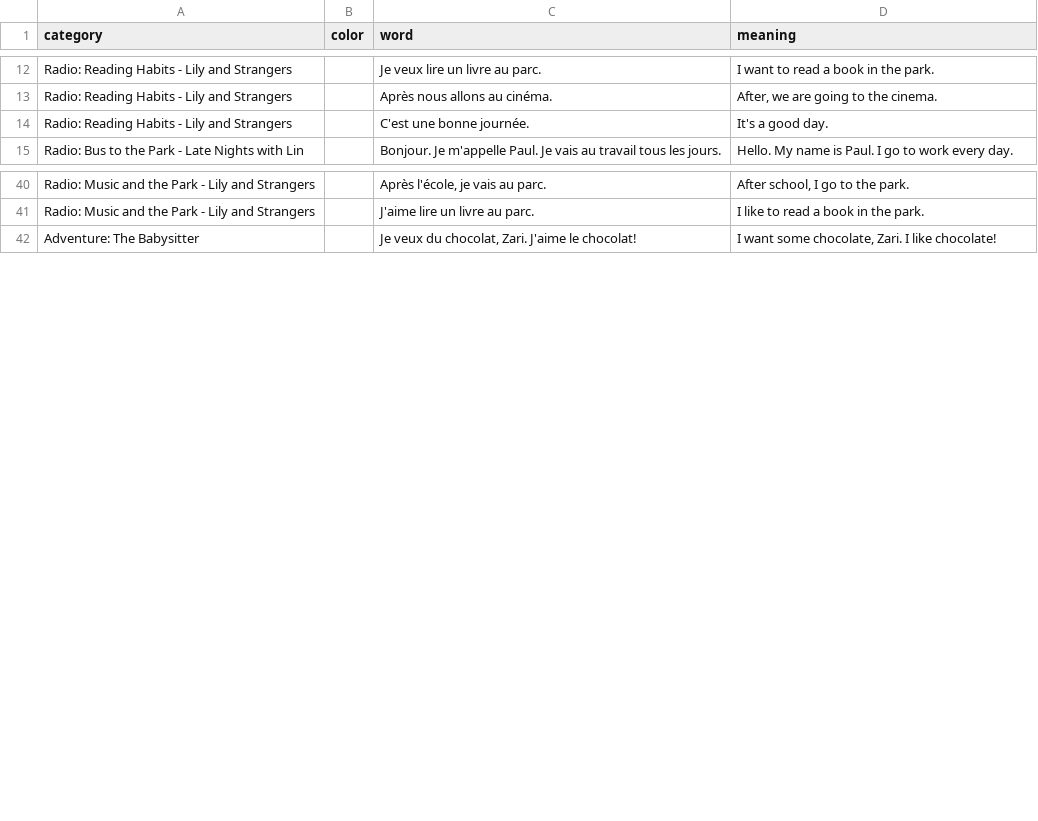
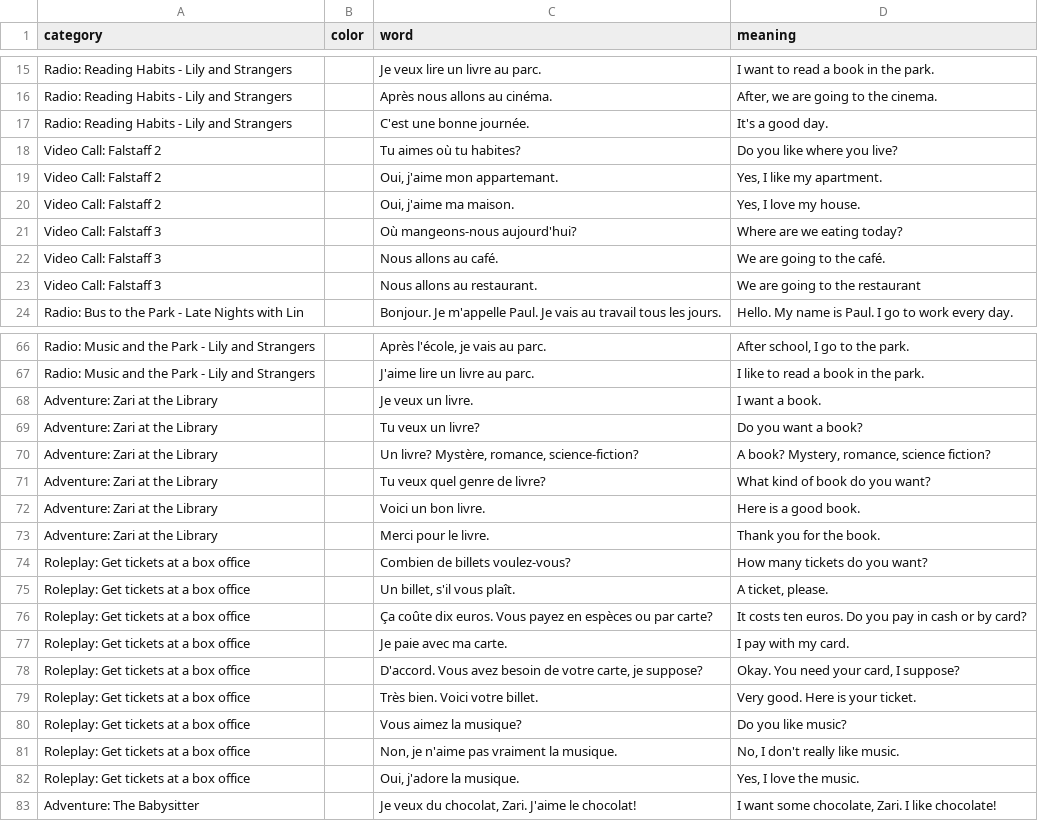
Before and after one commit to zhenni/French-Duolingo, a CSV file: sections/sec1-7.csv, drawn as a sheet; only a part is shown, gaps mark what is left out; the diff covers the shown part only; the diff names each change by its address in the sheet, - before the commit and + after, or states it on an @@ line.

Commit message:
update sec1-5 sec1-6 sec1-7 video call, adventure, roleplay

```diff
--- a/sections/sec1-7.csv
+++ b/sections/sec1-7.csv
+row 18: Video Call: Falstaff 2 |  | Tu aimes où tu habites? | Do you like where you live?
+row 19: Video Call: Falstaff 2 |  | Oui, j'aime mon appartemant. | Yes, I like my apartment.
+row 20: Video Call: Falstaff 2 |  | Oui, j'aime ma maison. | Yes, I love my house.
+row 21: Video Call: Falstaff 3 |  | Où mangeons-nous aujourd'hui? | Where are we eating today?
+row 22: Video Call: Falstaff 3 |  | Nous allons au café. | We are going to the café.
+row 23: Video Call: Falstaff 3 |  | Nous allons au restaurant. | We are going to the restaurant
+row 68: Adventure: Zari at the Library |  | Je veux un livre. | I want a book.
+row 69: Adventure: Zari at the Library |  | Tu veux un livre? | Do you want a book?
+row 70: Adventure: Zari at the Library |  | Un livre? Mystère, romance, science-fiction? | A book? Mystery, romance, science fiction?
+row 71: Adventure: Zari at the Library |  | Tu veux quel genre de livre? | What kind of book do you want?
+row 72: Adventure: Zari at the Library |  | Voici un bon livre. | Here is a good book.
+row 73: Adventure: Zari at the Library |  | Merci pour le livre. | Thank you for the book.
+row 74: Roleplay: Get tickets at a box office |  | Combien de billets voulez-vous? | How many tickets do you want?
+row 75: Roleplay: Get tickets at a box office |  | Un billet, s'il vous plaît. | A ticket, please.
+row 76: Roleplay: Get tickets at a box office |  | Ça coûte dix euros. Vous payez en espèces ou par carte? | It costs ten euros. Do you pay in cash or by card?
+row 77: Roleplay: Get tickets at a box office |  | Je paie avec ma carte. | I pay with my card.
+row 78: Roleplay: Get tickets at a box office |  | D'accord. Vous avez besoin de votre carte, je suppose? | Okay. You need your card, I suppose?
+row 79: Roleplay: Get tickets at a box office |  | Très bien. Voici votre billet. | Very good. Here is your ticket.
+row 80: Roleplay: Get tickets at a box office |  | Vous aimez la musique? | Do you like music?
+row 81: Roleplay: Get tickets at a box office |  | Non, je n'aime pas vraiment la musique. | No, I don't really like music.
+row 82: Roleplay: Get tickets at a box office |  | Oui, j'adore la musique. | Yes, I love the music.
```
Also changed, not shown: 20 added rows elsewhere in this file, sections/sec1-5.csv, sections/sec1-6.csv.
